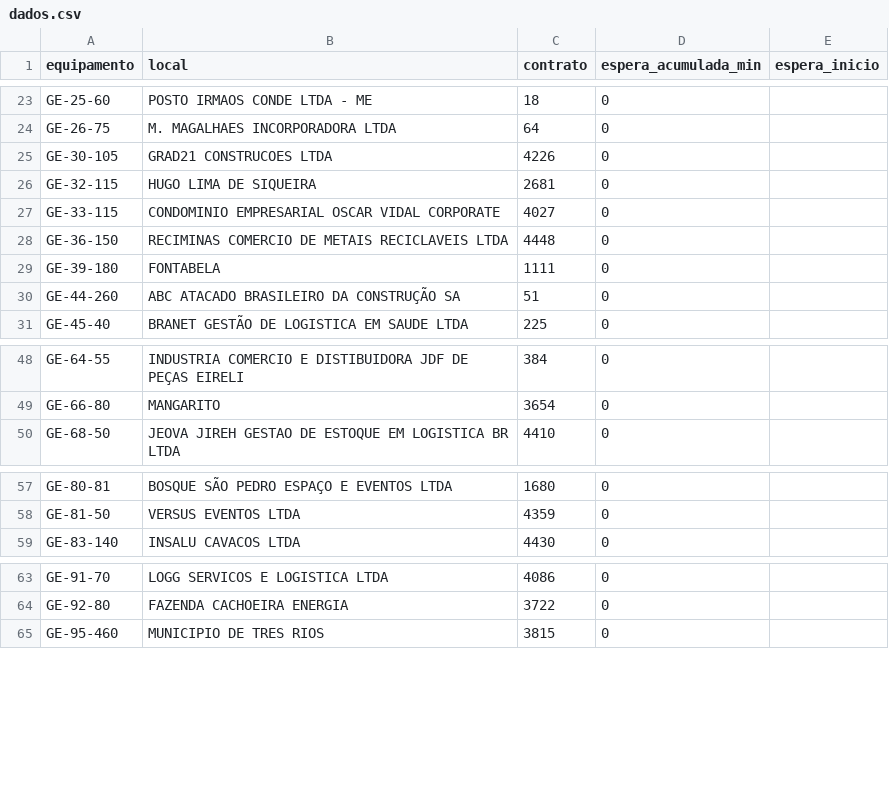
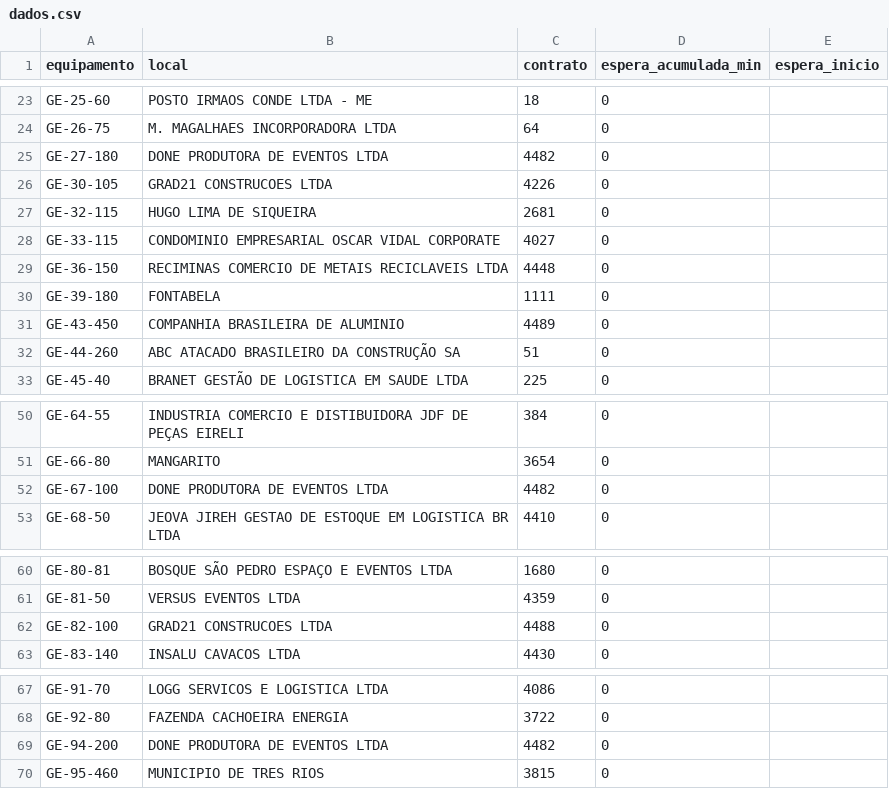
Before and after one commit to milwardarthur-prog/testemanut, a CSV file: dados.csv, drawn as a sheet; only a part is shown, gaps mark what is left out; the diff names each change by its address in the sheet, - before the commit and + after, or states it on an @@ line.

Commit message:
Atualização automática do relatório (via script Python)

```diff
--- a/dados.csv
+++ b/dados.csv
+row 25: GE-27-180 | DONE PRODUTORA DE EVENTOS LTDA | 4482 | 0
+row 31: GE-43-450 | COMPANHIA BRASILEIRA DE ALUMINIO | 4489 | 0
+row 52: GE-67-100 | DONE PRODUTORA DE EVENTOS LTDA | 4482 | 0
+row 62: GE-82-100 | GRAD21 CONSTRUCOES LTDA | 4488 | 0
+row 69: GE-94-200 | DONE PRODUTORA DE EVENTOS LTDA | 4482 | 0
```
